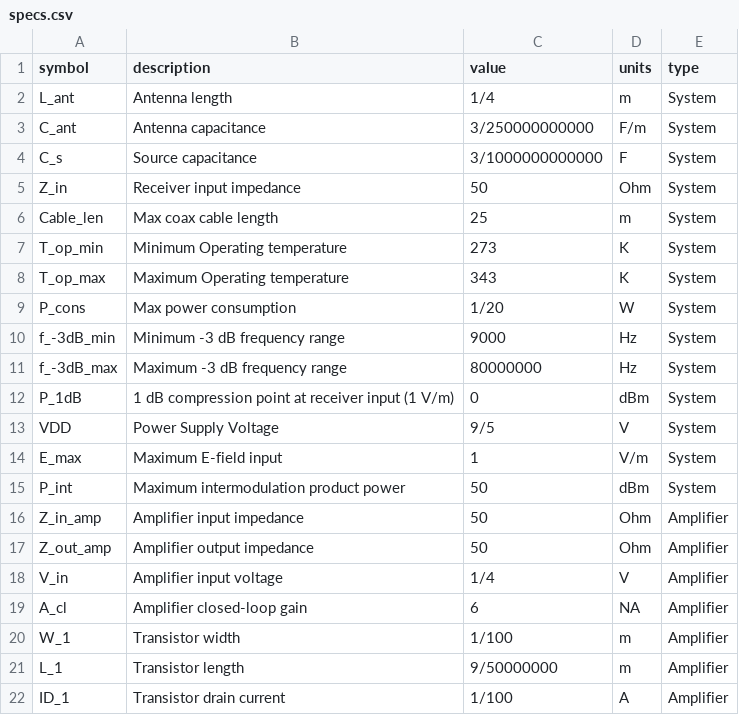
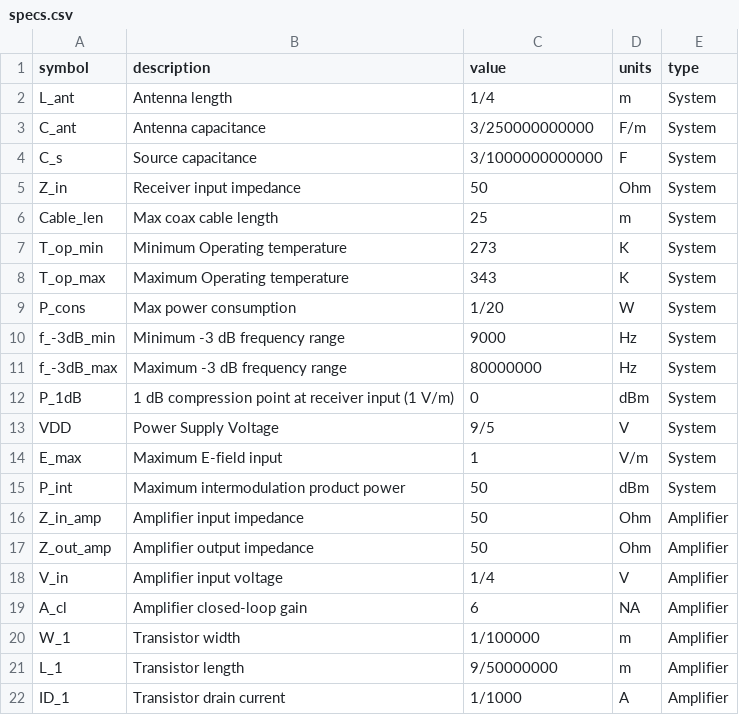
Before and after one commit to SohailFaizan01/ET8011_SED_MC, a CSV file: csv/specs.csv, drawn as a sheet.

```diff
--- a/csv/specs.csv
+++ b/csv/specs.csv
@@ -19,4 +19,4 @@ V_in,Amplifier input voltage,1/4,V,Amplifier
 A_cl,Amplifier closed-loop gain,6,NA,Amplifier
-W_1,Transistor width,1/100,m,Amplifier
+W_1,Transistor width,1/100000,m,Amplifier
 L_1,Transistor length,9/50000000,m,Amplifier
-ID_1,Transistor drain current,1/100,A,Amplifier
+ID_1,Transistor drain current,1/1000,A,Amplifier
```
Also changed, not shown: 28 other files.
